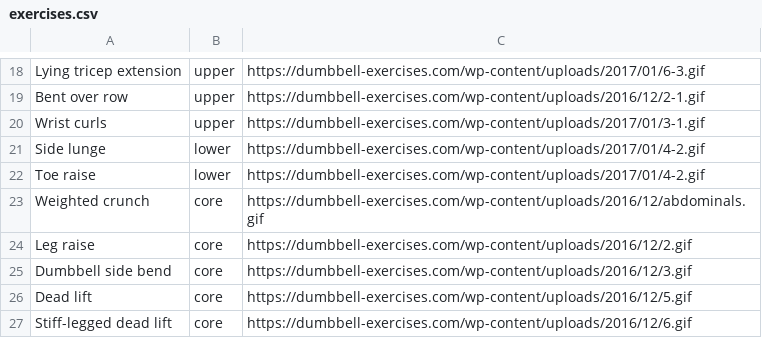
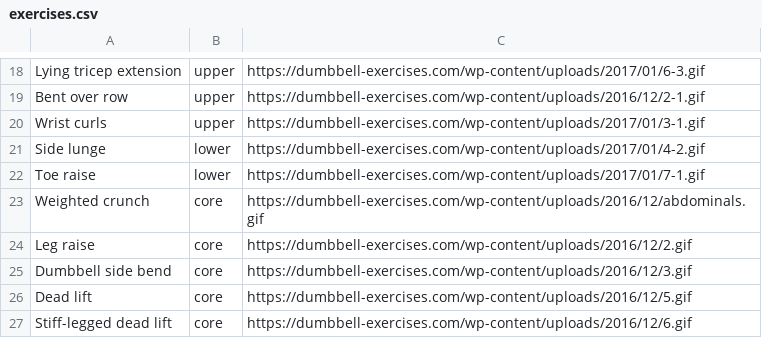
Before and after one commit to rachelwigell/exercise_app, a CSV file: exercises.csv, drawn as a sheet; only a part is shown, gaps mark what is left out.

```diff
--- a/exercises.csv
+++ b/exercises.csv
@@ -21,3 +21,3 @@ Wrist curls,upper,https://dumbbell-exercises.com/wp-content/uploads/2017/01/3-1.
 Side lunge,lower,https://dumbbell-exercises.com/wp-content/uploads/2017/01/4-2.gif
-Toe raise,lower,https://dumbbell-exercises.com/wp-content/uploads/2017/01/4-2.gif
+Toe raise,lower,https://dumbbell-exercises.com/wp-content/uploads/2017/01/7-1.gif
 Weighted crunch,core,https://dumbbell-exercises.com/wp-content/uploads/2016/12/abdominals.gif
```
Also changed, not shown: 1 other file.
